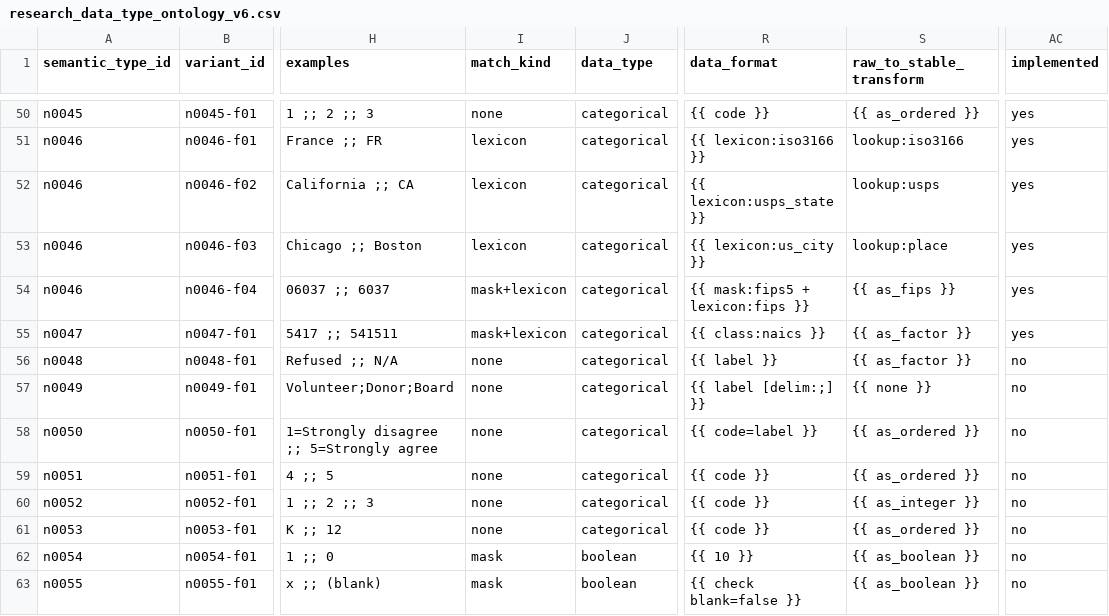
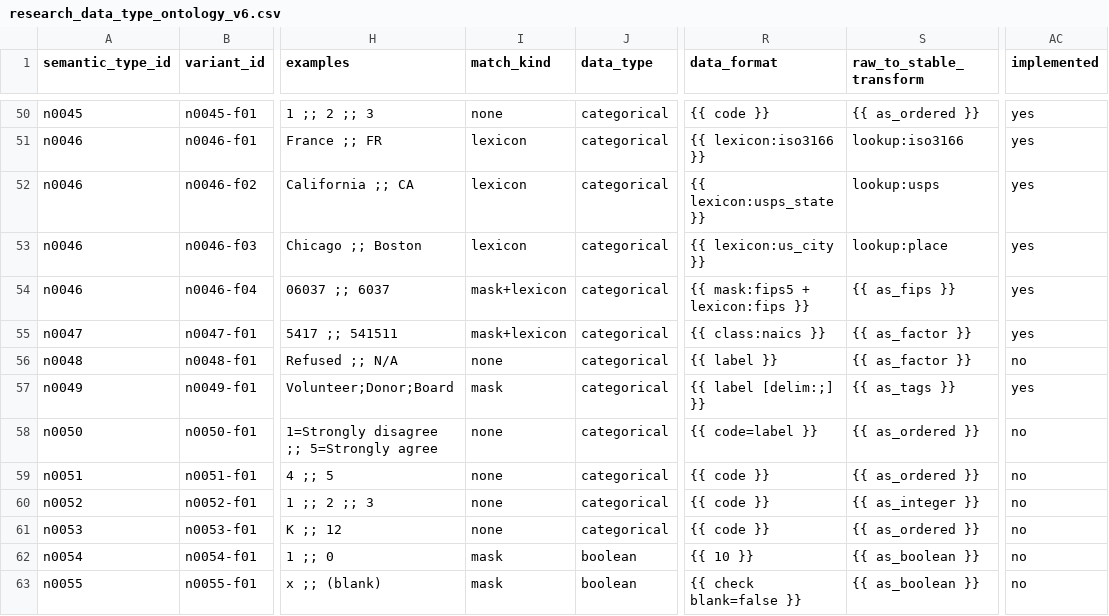
Before and after one commit to lecy/formex, a CSV file: inst/extdata/research_data_type_ontology_v6.csv, drawn as a sheet; only a part is shown, gaps mark what is left out; the diff names each change by its address in the sheet, - before the commit and + after, or states it on an @@ line.

```diff
--- a/inst/extdata/research_data_type_ontology_v6.csv
+++ b/inst/extdata/research_data_type_ontology_v6.csv
-I57 (match_kind): none
+I57 (match_kind): mask
-S57 (raw_to_stable_transform): {{ none }}
+S57 (raw_to_stable_transform): {{ as_tags }}
-AC57 (implemented): no
+AC57 (implemented): yes
```
Also changed, not shown: 12 other files.
